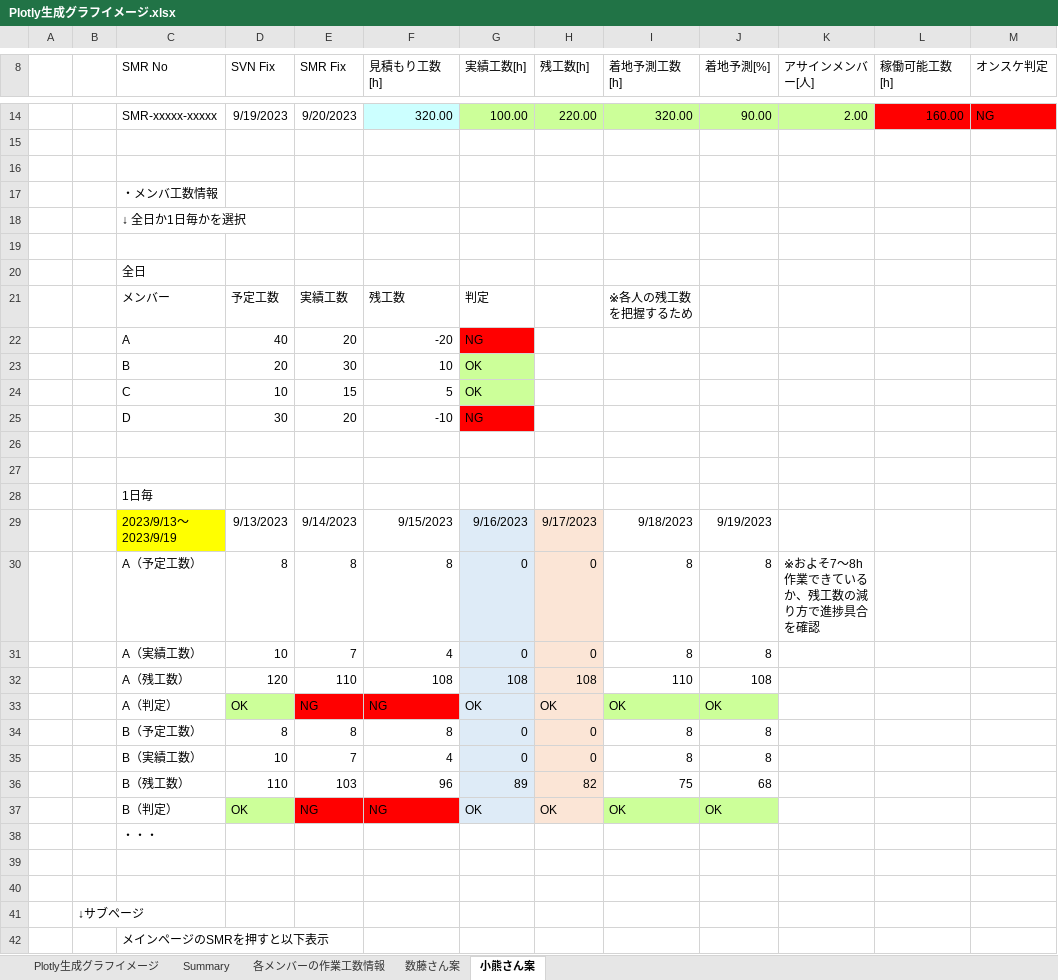
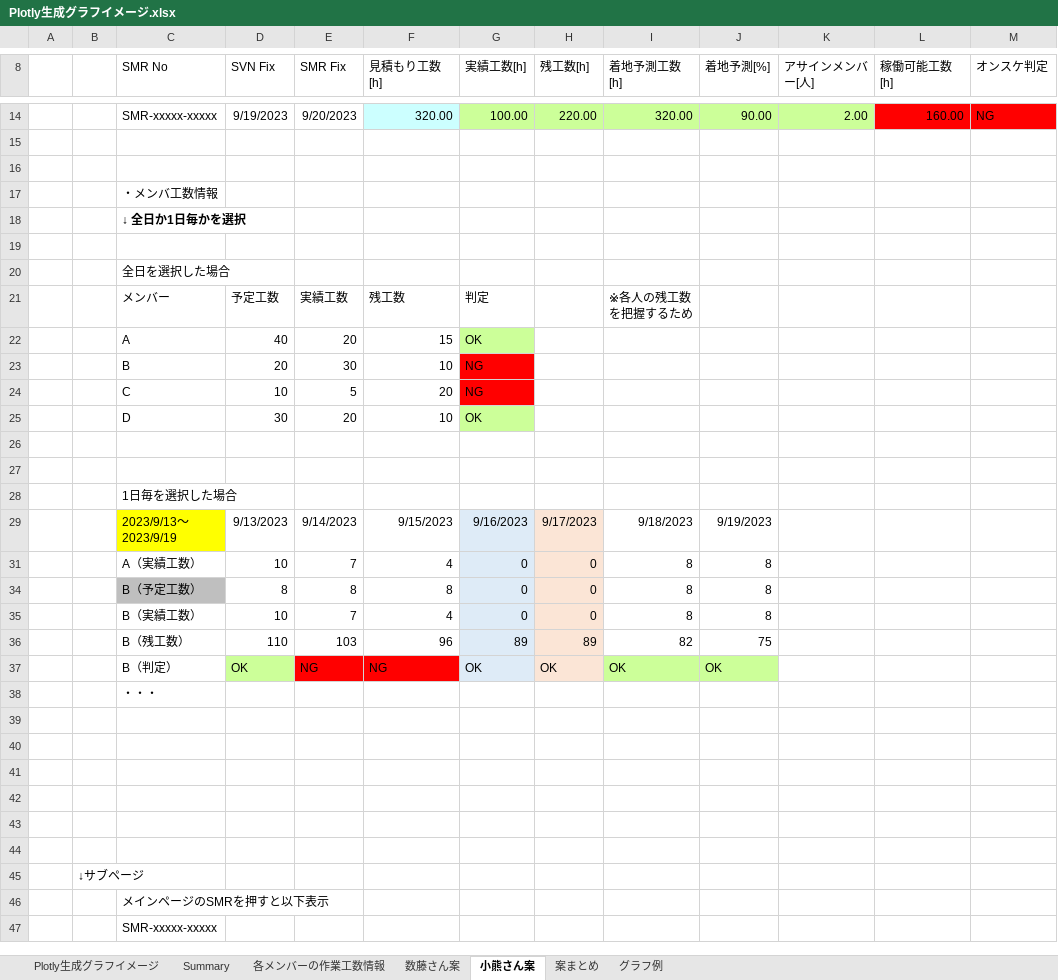
Before and after one commit to SITH-YN/PythonTool, an Excel workbook: Plotly/INPUT/Plotly生成グラフイメージ.xlsx, sheet 小熊さん案, drawn as a sheet; only a part is shown, gaps mark what is left out; the shorter side is filled out with more unchanged rows; values as stored, in another font and other column widths than the file's, no borders; charts and pictures not drawn; removed rows and columns are numbered as before the commit, all else as after; the diff names each change by its address in the sheet, - before the commit and + after, or states it on an @@ line.

```diff
--- a/Plotly/INPUT/Plotly生成グラフイメージ.xlsx (sheet 小熊さん案)
+++ b/Plotly/INPUT/Plotly生成グラフイメージ.xlsx (sheet 小熊さん案)
+sheet tab: 案まとめ
+sheet tab: グラフ例
-C18 bold: off
+C18 bold: on
-C20 (SMR No): 全日
+C20 (SMR No): 全日を選択した場合
-F22 (見積もり工数[h]): -20
+F22 (見積もり工数[h]): 15
-G22 (実績工数[h]): NG
+G22 (実績工数[h]): OK
-G22 fill: #FF0000
+G22 fill: #CCFF99
-G23 (実績工数[h]): OK
+G23 (実績工数[h]): NG
-G23 fill: #CCFF99
+G23 fill: #FF0000
-row 24:  |  | C | 10 | 15 | 5 | OK
+row 24:  |  | C | 10 | 5 | 20 | NG
-F25 (見積もり工数[h]): -10
+F25 (見積もり工数[h]): 10
-G25 (実績工数[h]): NG
+G25 (実績工数[h]): OK
-G25 fill: #FF0000
+G25 fill: #CCFF99
-C28 (SMR No): 1日毎
+C28 (SMR No): 1日毎を選択した場合
@@ row 30 hidden:  |  | A（予定工数） | 8 | 8 | 8 | 0 | 0 | 8 | 8 | ※およそ7～8h作業できているか、残工数の減り方で進捗具合を確認 @@
@@ row 32 hidden:  |  | A（残工数） | 120 | 110 | 108 | 108 | 108 | 110 | 108 @@
@@ row 33 hidden:  |  | A（判定） | OK | NG | NG | OK | OK | OK | OK @@
-C34 fill: none
+C34 fill: #BFBFBF
-H36 (残工数[h]): 82
+H36 (残工数[h]): 89
-I36 (着地予測工数[h]): 75
+I36 (着地予測工数[h]): 82
-J36 (着地予測[%]): 68
+J36 (着地予測[%]): 75
+row 39: (empty)
+row 40: (empty)
+row 41: (empty)
+row 42: (empty)
```
Also changed, not shown: sheet 数藤さん案, formulas that keep their value, charts or pictures.
